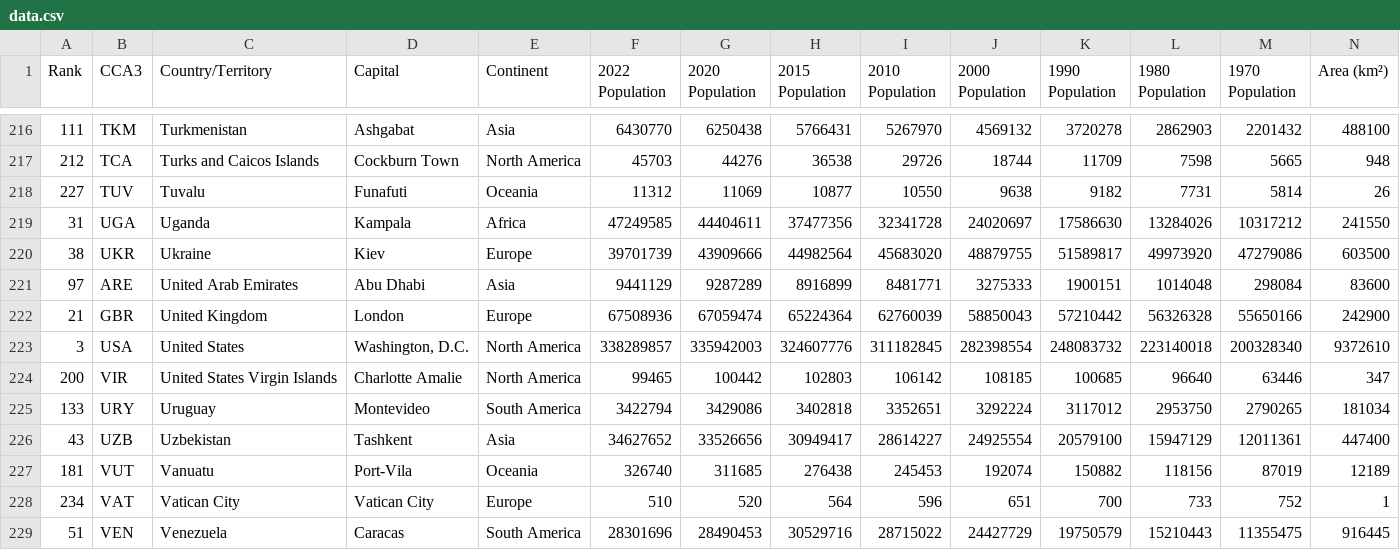
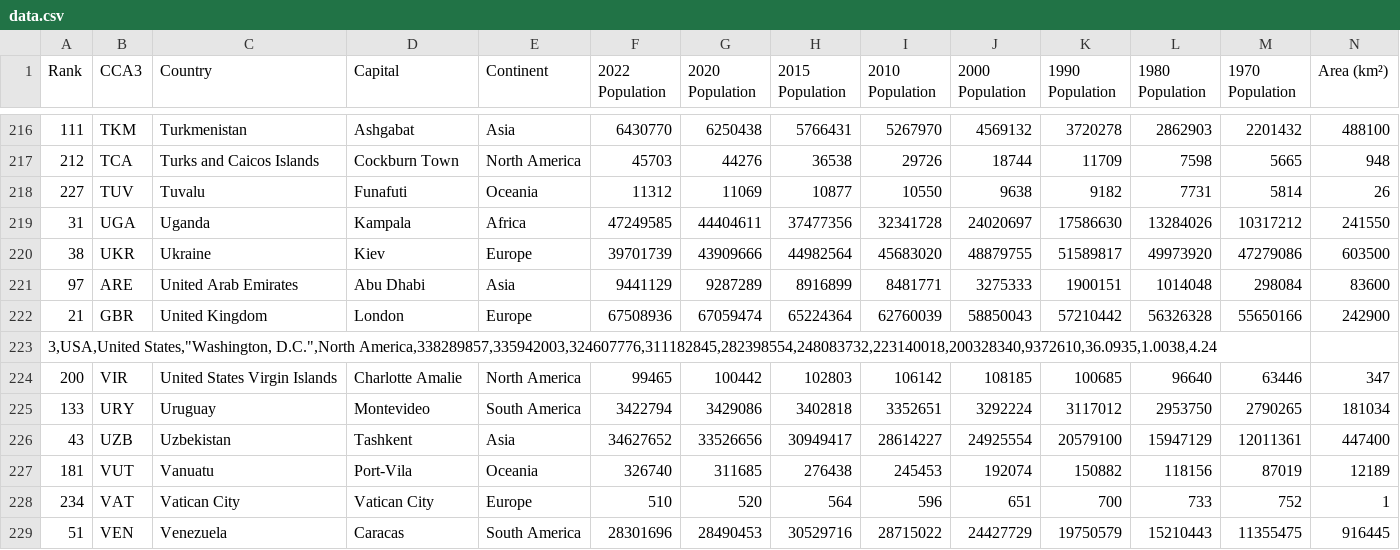
Before and after one commit to TeoGM97/World-Population-Graphic, a CSV file: data.csv, drawn as a sheet; only a part is shown, gaps mark what is left out; removed rows and columns are numbered as before the commit, all else as after; rows hold the shown columns only; the diff names each change by its address in the sheet, - before the commit and + after, or states it on an @@ line.

Commit message:
Update. Error reading data from csv file

```diff
--- a/data.csv
+++ b/data.csv
-C1: Country/Territory
+C1: Country
-row 223: 3 | USA | United States | Washington, D.C. | North America | 338289857 | 335942003 | 324607776 | 311182845 | 282398554 | 248083732 | 223140018 | 200328340 | 9372610
+row 223: 3,USA,United States,"Washington, D.C.",North America,338289857,335942003,324607776,311182845,282398554,248083732,223140018,200328340,9372610,36.0935,1.0038,4.24
```
Also changed, not shown: 4 other files.
